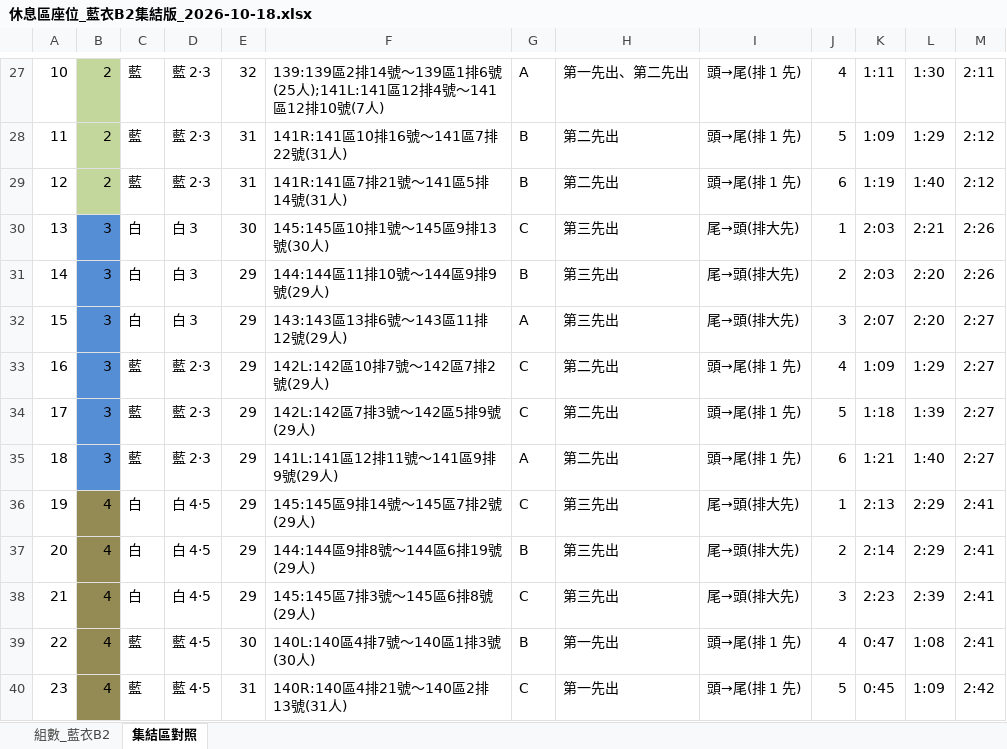
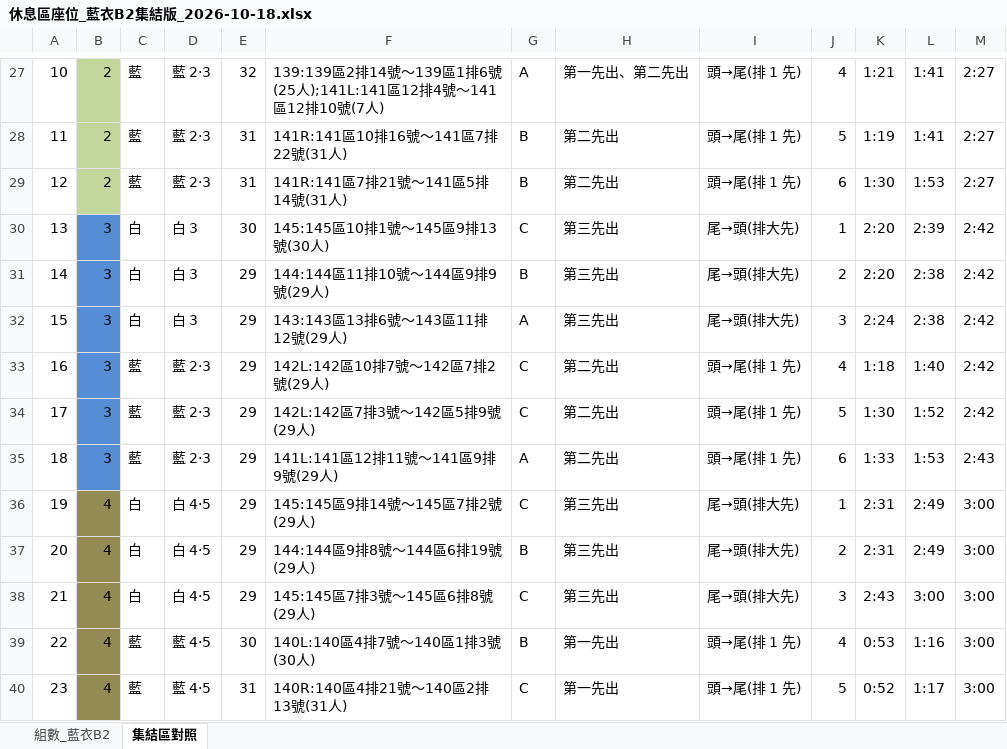
Before and after one commit to pichiu/playground, an Excel workbook: design-explorations/taipei-dome/flow/entry-animation-v2/休息區座位_藍衣B2集結版_2026-10-18.xlsx, sheet 集結區對照, drawn as a sheet; only a part is shown, gaps mark what is left out; values as stored, in another font and other column widths than the file's, no borders; the diff covers the shown part only; the diff names each change by its address in the sheet, - before the commit and + after, or states it on an @@ line.

```diff
--- a/design-explorations/taipei-dome/flow/entry-animation-v2/休息區座位_藍衣B2集結版_2026-10-18.xlsx (sheet 集結區對照)
+++ b/design-explorations/taipei-dome/flow/entry-animation-v2/休息區座位_藍衣B2集結版_2026-10-18.xlsx (sheet 集結區對照)
-K27: 1:11
+K27: 1:21
-L27: 1:30
+L27: 1:41
-M27: 2:11
+M27: 2:27
-K28: 1:09
+K28: 1:19
-L28: 1:29
+L28: 1:41
-M28:M29: 2:12
+M28:M29: 2:27
-K29: 1:19
+K29: 1:30
-L29: 1:40
+L29: 1:53
-K30:K31: 2:03
+K30:K31: 2:20
-L30: 2:21
+L30: 2:39
-M30:M31: 2:26
+M30:M31: 2:42
-L31:L32: 2:20
+L31:L32: 2:38
-K32: 2:07
+K32: 2:24
-M32:M34: 2:27
+M32:M34: 2:42
-K33: 1:09
+K33: 1:18
-L33: 1:29
+L33: 1:40
-K34: 1:18
+K34: 1:30
-L34: 1:39
+L34: 1:52
-K35: 1:21
+K35: 1:33
-L35: 1:40
+L35: 1:53
-M35: 2:27
+M35: 2:43
-K36: 2:13
+K36: 2:31
-L36:L37: 2:29
+L36:L37: 2:49
-M36:M39: 2:41
+M36:M39: 3:00
-K37: 2:14
+K37: 2:31
-K38: 2:23
+K38: 2:43
-L38: 2:39
+L38: 3:00
-K39: 0:47
+K39: 0:53
-L39: 1:08
+L39: 1:16
-K40: 0:45
+K40: 0:52
-L40: 1:09
+L40: 1:17
-M40: 2:42
+M40: 3:00
```
Also changed, not shown: 126 edited cells elsewhere in this sheet, 6 other files.
